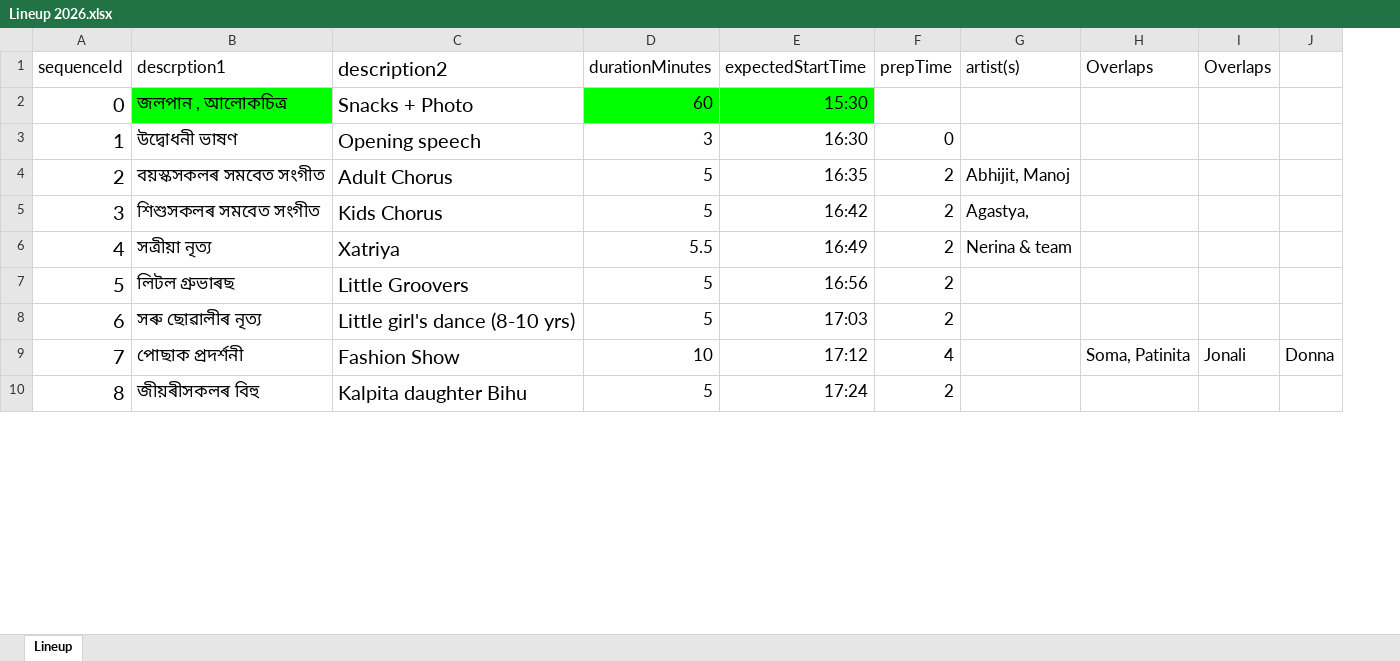
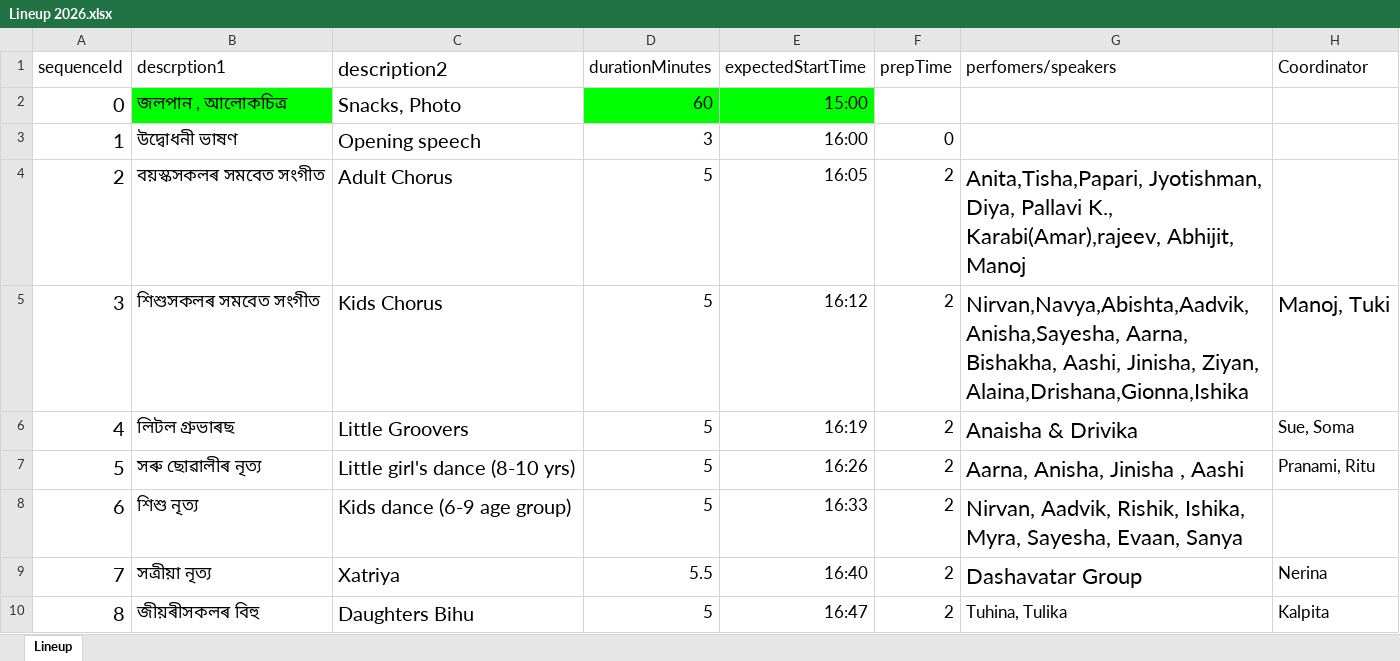
Before and after one commit to poxiraj/dfw_2026, an Excel workbook: Lineup 2026.xlsx, sheet Lineup, drawn as a sheet; only a part is shown; values as stored, in another font and other column widths than the file's, no borders; charts and pictures not drawn; removed rows and columns are numbered as before the commit, all else as after; the diff covers the shown part only; the diff names each change by its address in the sheet, - before the commit and + after, or states it on an @@ line.

```diff
--- a/Lineup 2026.xlsx (sheet Lineup)
+++ b/Lineup 2026.xlsx (sheet Lineup)
-column G (artist(s)), rows 4-6: Abhijit, Manoj | Agastya, | Nerina & team
-column H (Overlaps), row 9: Soma, Patinita
-column I (Overlaps), row 9: Jonali
-column J, row 9: Donna
+column G (perfomers/speakers), rows 4-10: Anita,Tisha,Papari, Jyotishman, Diya, Pallavi K., Karabi(Amar),rajeev, Abhijit, Manoj | Nirvan,Navya,Abishta,Aadvik,Anisha,Sayesha, Aarna, Bishakha, Aashi, Jinisha, Ziyan, Alaina,Drishana,Gionna,Ishika | Anaisha & Drivika | Aarna, Anisha, Jinisha , Aashi | Nirvan, Aadvik, Rishik, Ishika, Myra, Sayesha, Evaan, Sanya | Dashavatar Group | Tuhina, Tulika
+column H (Coordinator), rows 5-10: Manoj, Tuki | Sue, Soma | Pranami, Ritu |  | Nerina | Kalpita
-C2 (description2): Snacks + Photo
+C2 (description2): Snacks, Photo
-E2 (expectedStartTime): 15:30
+E2 (expectedStartTime): 15:00
-E3 (expectedStartTime): 16:30
+E3 (expectedStartTime): 16:00
-E4 (expectedStartTime): 16:35
+E4 (expectedStartTime): 16:05
-E5 (expectedStartTime): 16:42
+E5 (expectedStartTime): 16:12
-B6 (descrption1): সত্ৰীয়া নৃত্য
+B6 (descrption1): লিটল গ্ৰুভাৰছ
-C6 (description2): Xatriya
+C6 (description2): Little Groovers
-D6 (durationMinutes): 5.5
+D6 (durationMinutes): 5
-E6 (expectedStartTime): 16:49
+E6 (expectedStartTime): 16:19
-B7 (descrption1): লিটল গ্ৰুভাৰছ
+B7 (descrption1): সৰু ছোৱালীৰ নৃত্য
-C7 (description2): Little Groovers
+C7 (description2): Little girl's dance (8-10 yrs)
-E7 (expectedStartTime): 16:56
+E7 (expectedStartTime): 16:26
-B8 (descrption1): সৰু ছোৱালীৰ নৃত্য
+B8 (descrption1): শিশু নৃত্য
-C8 (description2): Little girl's dance (8-10 yrs)
+C8 (description2): Kids dance (6-9 age group)
-E8 (expectedStartTime): 17:03
+E8 (expectedStartTime): 16:33
-B9 (descrption1): পোছাক প্ৰদৰ্শনী
+B9 (descrption1): সত্ৰীয়া নৃত্য
-C9 (description2): Fashion Show
+C9 (description2): Xatriya
-D9 (durationMinutes): 10
+D9 (durationMinutes): 5.5
-E9 (expectedStartTime): 17:12
+E9 (expectedStartTime): 16:40
-F9 (prepTime): 4
+F9 (prepTime): 2
-C10 (description2): Kalpita daughter Bihu
+C10 (description2): Daughters Bihu
-E10 (expectedStartTime): 17:24
+E10 (expectedStartTime): 16:47
```
Also changed, not shown: 76 edited cells and cell formats elsewhere in this sheet, 5 other files.
